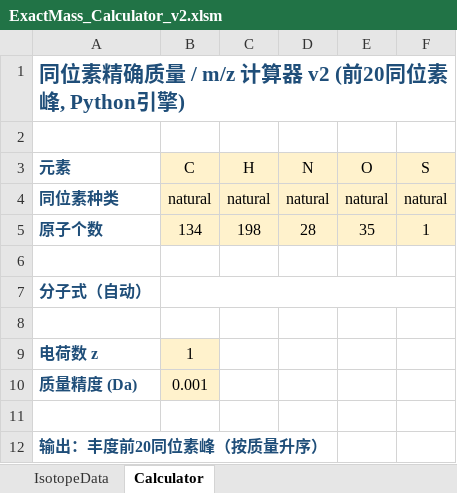
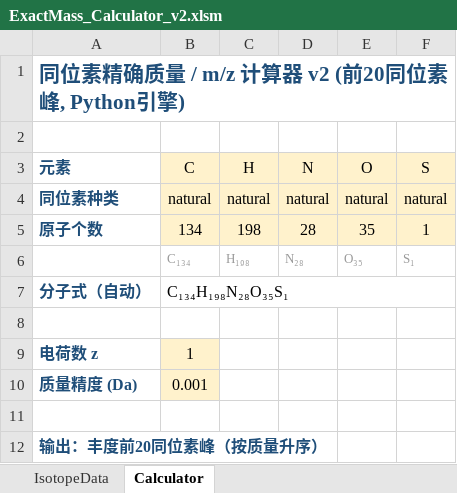
Before and after one commit to ldy314/isotope-calc-deconv, an Excel workbook: ExactMass_Calculator_v2.xlsm, sheet Calculator, drawn as a sheet; only a part is shown; values as stored, in another font and other column widths than the file's, no borders; charts and pictures not drawn; the diff names each change by its address in the sheet, - before the commit and + after, or states it on an @@ line.

Commit message:
分子式自动显示 + 支持 z=0 中性分子
- B7 分子式自动生成：辅助行(第6行)每列拼分子式片段，B7 CONCATENATE
- 下标原子数(₀-₉)、上标同位素质量数(⁰-⁹)，如 C₁₃₄H₁₉₈N₂₈O₃₅S₁¹³C₆
- theo.py: z=0 时 m/z 列输出中性质量 M（不除电荷）
- 新增 z=0 单元测试，8 项全部通过

```diff
--- a/ExactMass_Calculator_v2.xlsm (sheet Calculator)
+++ b/ExactMass_Calculator_v2.xlsm (sheet Calculator)
-row 6: (empty)
+row 6:  | C₁₃₄ | H₁₉₈ | N₂₈ | O₃₅ | S₁
-B7 (C): (empty)
+B7 (C): C₁₃₄H₁₉₈N₂₈O₃₅S₁
```
Also changed, not shown: charts or pictures, 3 other files.
